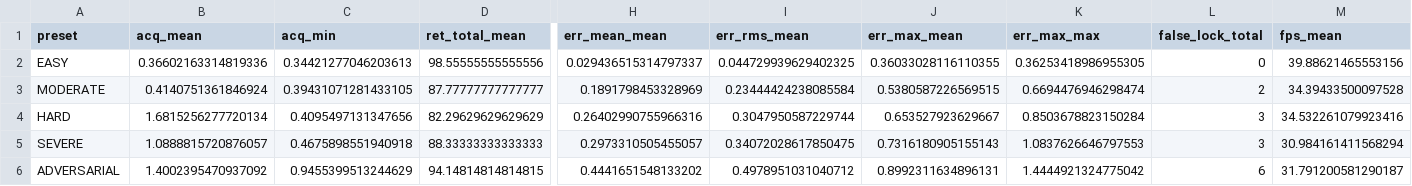
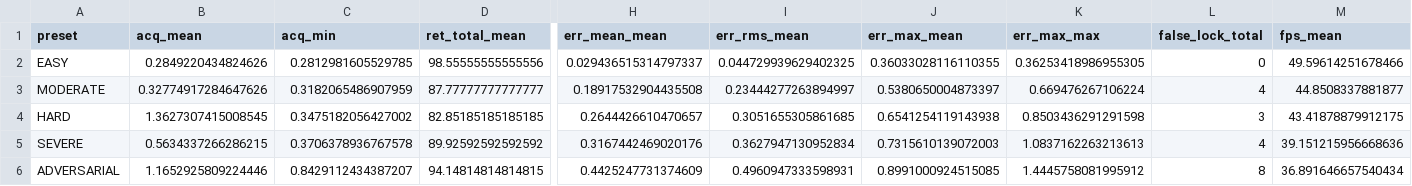
Before and after one commit to geethika-sandireddy/FSOC-PAT-Lab, a CSV file: logs/stress_test_summary.csv, drawn as a sheet; only a part is shown, gaps mark what is left out; the diff covers the shown part only; the diff names each change by its address in the sheet, - before the commit and + after, or states it on an @@ line.

```diff
--- a/logs/stress_test_summary.csv
+++ b/logs/stress_test_summary.csv
-B2 (acq_mean): 0.36602163314819336
+B2 (acq_mean): 0.2849220434824626
-C2 (acq_min): 0.34421277046203613
+C2 (acq_min): 0.2812981605529785
-M2 (fps_mean): 39.88621465553156
+M2 (fps_mean): 49.59614251678466
-B3 (acq_mean): 0.4140751361846924
+B3 (acq_mean): 0.32774917284647626
-C3 (acq_min): 0.39431071281433105
+C3 (acq_min): 0.3182065486907959
-H3 (err_mean_mean): 0.1891798453328969
+H3 (err_mean_mean): 0.18917532904435508
-I3 (err_rms_mean): 0.23444424238085584
+I3 (err_rms_mean): 0.23444277263894997
-J3 (err_max_mean): 0.5380587226569515
+J3 (err_max_mean): 0.5380650004873397
-K3 (err_max_max): 0.6694476946298474
+K3 (err_max_max): 0.669476267106224
-L3 (false_lock_total): 2
+L3 (false_lock_total): 4
-M3 (fps_mean): 34.39433500097528
+M3 (fps_mean): 44.8508337881877
-B4 (acq_mean): 1.6815256277720134
+B4 (acq_mean): 1.3627307415008545
-C4 (acq_min): 0.4095497131347656
+C4 (acq_min): 0.3475182056427002
-D4 (ret_total_mean): 82.29629629629629
+D4 (ret_total_mean): 82.85185185185185
-H4 (err_mean_mean): 0.26402990755966316
+H4 (err_mean_mean): 0.2644426610470657
-I4 (err_rms_mean): 0.3047950587229744
+I4 (err_rms_mean): 0.3051655305861685
-J4 (err_max_mean): 0.653527923629667
+J4 (err_max_mean): 0.6541254119143938
-K4 (err_max_max): 0.8503678823150284
+K4 (err_max_max): 0.8503436291291598
-M4 (fps_mean): 34.532261079923416
+M4 (fps_mean): 43.41878879912175
-B5 (acq_mean): 1.0888815720876057
+B5 (acq_mean): 0.5634337266286215
-C5 (acq_min): 0.4675898551940918
+C5 (acq_min): 0.3706378936767578
-D5 (ret_total_mean): 88.33333333333333
+D5 (ret_total_mean): 89.92592592592592
-H5 (err_mean_mean): 0.2973310505455057
+H5 (err_mean_mean): 0.3167442469020176
-I5 (err_rms_mean): 0.34072028617850475
+I5 (err_rms_mean): 0.3627947130952834
-J5 (err_max_mean): 0.7316180905155143
+J5 (err_max_mean): 0.7315610139072003
-K5 (err_max_max): 1.0837626646797553
+K5 (err_max_max): 1.0837162263213613
-L5 (false_lock_total): 3
+L5 (false_lock_total): 4
-M5 (fps_mean): 30.984161411568294
+M5 (fps_mean): 39.151215956668636
-B6 (acq_mean): 1.4002395470937092
+B6 (acq_mean): 1.1652925809224446
-C6 (acq_min): 0.9455399513244629
+C6 (acq_min): 0.8429112434387207
-H6 (err_mean_mean): 0.4441651548133202
+H6 (err_mean_mean): 0.4425247731374609
-I6 (err_rms_mean): 0.4978951031040712
+I6 (err_rms_mean): 0.4960947333598931
-J6 (err_max_mean): 0.8992311634896131
+J6 (err_max_mean): 0.8991000924515085
-K6 (err_max_max): 1.4444921324775042
+K6 (err_max_max): 1.4445758081995912
-L6 (false_lock_total): 6
+L6 (false_lock_total): 8
-M6 (fps_mean): 31.791200581290187
+M6 (fps_mean): 36.891646657540434
```
Also changed, not shown: 4 edited cells elsewhere in this file, 16 other files.
